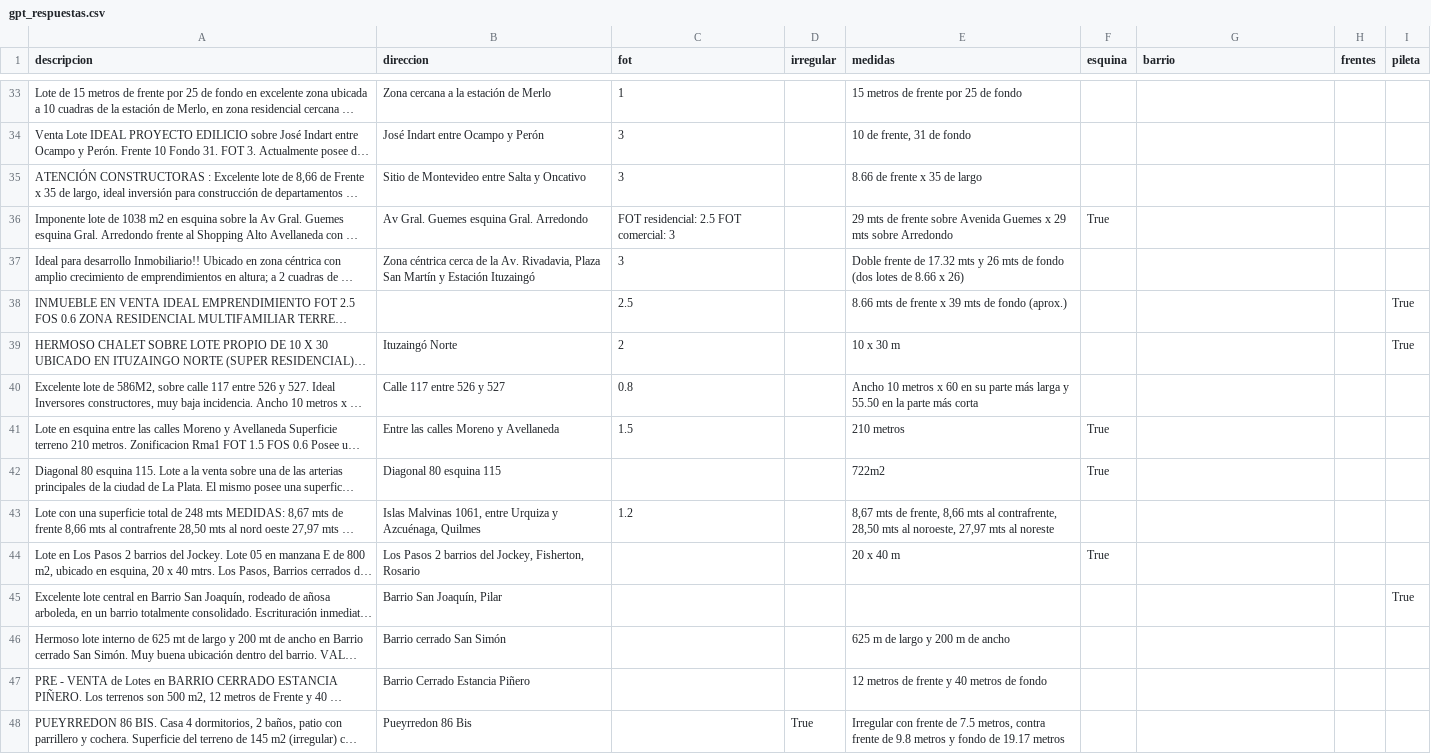
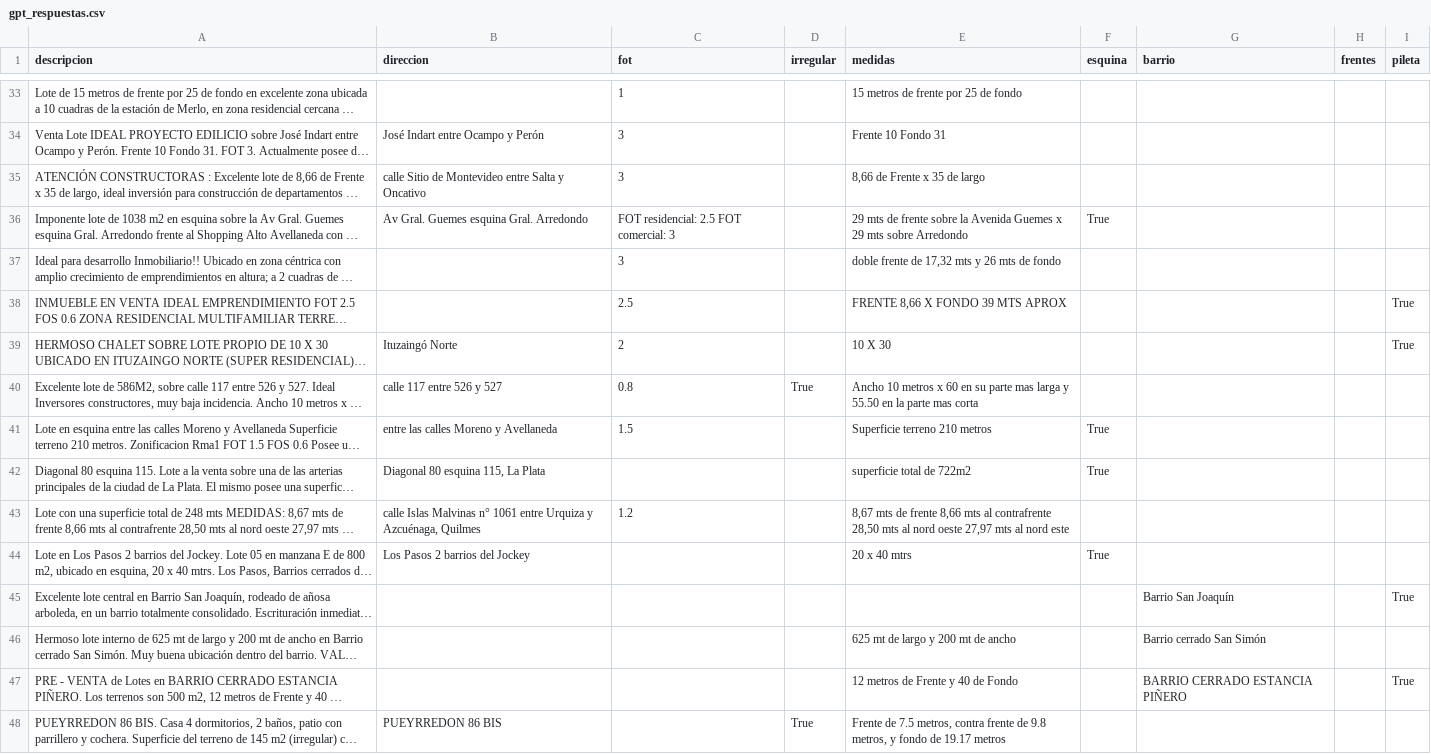
Before and after one commit to cientopolis/OI-NLPExtractorDePares, a CSV file: GPT3/gpt_respuestas.csv, drawn as a sheet; only a part is shown, gaps mark what is left out; long unchanged cells end in …; the diff covers the shown part only; the diff names each change by its address in the sheet, - before the commit and + after, or states it on an @@ line.

```diff
--- a/GPT3/gpt_respuestas.csv
+++ b/GPT3/gpt_respuestas.csv
-B33 (direccion): Zona cercana a la estación de Merlo
+B33 (direccion): (empty)
-E34 (medidas): 10 de frente, 31 de fondo
+E34 (medidas): Frente 10 Fondo 31
-B35 (direccion): Sitio de Montevideo entre Salta y Oncativo
+B35 (direccion): calle Sitio de Montevideo entre Salta y Oncativo
-E35 (medidas): 8.66 de frente x 35 de largo
+E35 (medidas): 8,66 de Frente x 35 de largo
-E36 (medidas): …frente sobre Avenida Guemes…
+E36 (medidas): …frente sobre la Avenida Guemes…
-B37 (direccion): Zona céntrica cerca de la Av. Rivadavia, Plaza San Martín y Estación Ituzaingó
+B37 (direccion): (empty)
-E37 (medidas): Doble frente de 17.32 mts y 26 mts de fondo (dos lotes de 8.66 x 26)
+E37 (medidas): doble frente de 17,32 mts y 26 mts de fondo
-E38 (medidas): 8.66 mts de frente x 39 mts de fondo (aprox.)
+E38 (medidas): FRENTE 8,66 X FONDO 39 MTS APROX
-E39 (medidas): 10 x 30 m
+E39 (medidas): 10 X 30
-B40 (direccion): Calle 117 entre 526 y 527
+B40 (direccion): calle 117 entre 526 y 527
-D40 (irregular): (empty)
+D40 (irregular): True
-E40 (medidas): …su parte más larga y 55.50 en la parte más corta
+E40 (medidas): …su parte mas larga y 55.50 en la parte mas corta
-B41 (direccion): Entre las calles Moreno y Avellaneda
+B41 (direccion): entre las calles Moreno y Avellaneda
-E41 (medidas): 210 metros
+E41 (medidas): Superficie terreno 210 metros
-B42 (direccion): Diagonal 80 esquina 115
+B42 (direccion): Diagonal 80 esquina 115, La Plata
-E42 (medidas): 722m2
+E42 (medidas): superficie total de 722m2
-B43 (direccion): Islas Malvinas 1061, entre Urquiza…
+B43 (direccion): calle Islas Malvinas n° 1061 entre Urquiza…
-E43 (medidas): …mts de frente, 8,66 mts al contrafrente, 28,50 mts al noroeste, 27,97 mts al noreste
+E43 (medidas): …mts de frente 8,66 mts al contrafrente 28,50 mts al nord oeste 27,97 mts al nord este
-B44 (direccion): Los Pasos 2 barrios del Jockey, Fisherton, Rosario
+B44 (direccion): Los Pasos 2 barrios del Jockey
-E44 (medidas): 20 x 40 m
+E44 (medidas): 20 x 40 mtrs
-B45 (direccion): Barrio San Joaquín, Pilar
+B45 (direccion): (empty)
-G45 (barrio): (empty)
+G45 (barrio): Barrio San Joaquín
-B46 (direccion): Barrio cerrado San Simón
+B46 (direccion): (empty)
-E46 (medidas): 625 m de largo y 200 m de ancho
+E46 (medidas): 625 mt de largo y 200 mt de ancho
-G46 (barrio): (empty)
+G46 (barrio): Barrio cerrado San Simón
-B47 (direccion): Barrio Cerrado Estancia Piñero
+B47 (direccion): (empty)
-E47 (medidas): 12 metros de frente y 40 metros de fondo
+E47 (medidas): 12 metros de Frente y 40 de Fondo
-G47 (barrio): (empty)
+G47 (barrio): BARRIO CERRADO ESTANCIA PIÑERO
-I47 (pileta): (empty)
+I47 (pileta): True
-B48 (direccion): Pueyrredon 86 Bis
+B48 (direccion): PUEYRREDON 86 BIS
-E48 (medidas): Irregular con frente de 7.5 metros, contra frente de 9.8 metros y fondo…
+E48 (medidas): Frente de 7.5 metros, contra frente de 9.8 metros, y fondo…
```
Also changed, not shown: 2 added rows, 8 removed rows and 110 edited cells elsewhere in this file.
